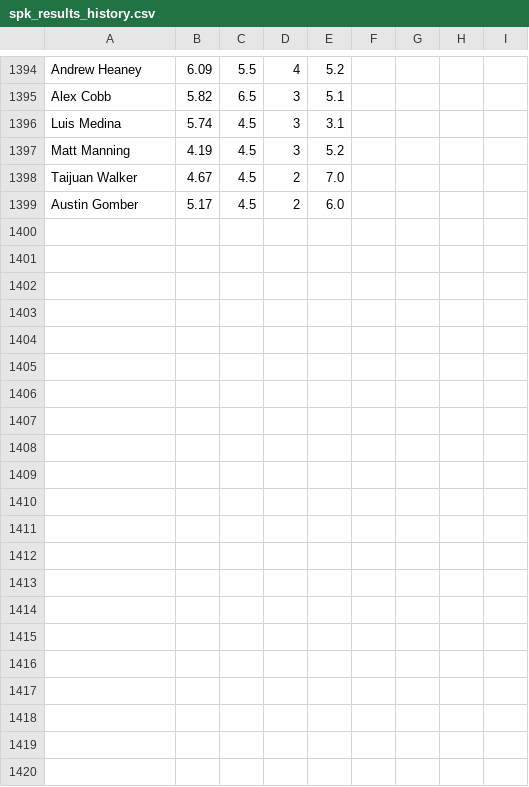
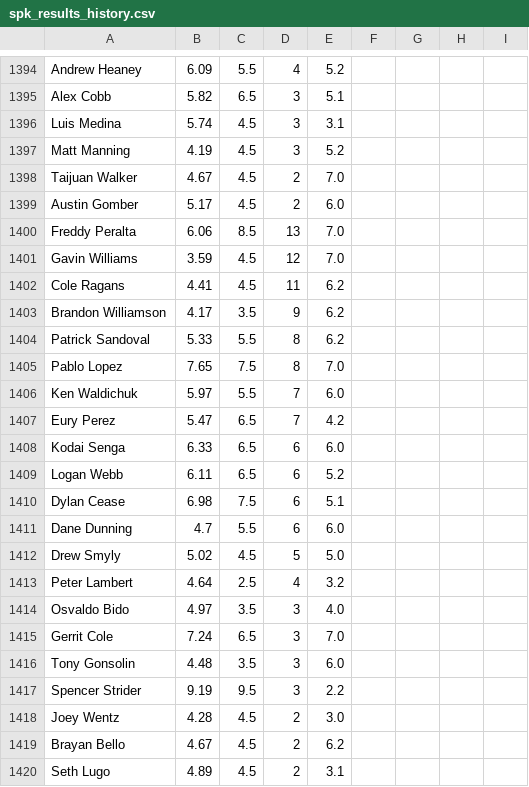
Before and after one commit to amaizehayes/sp-k-prediction-app, a CSV file: output/spk_results_history.csv, drawn as a sheet; only a part is shown, gaps mark what is left out; the diff names each change by its address in the sheet, - before the commit and + after, or states it on an @@ line.

```diff
--- a/output/spk_results_history.csv
+++ b/output/spk_results_history.csv
+row 1400: Freddy Peralta | 6.06 | 8.5 | 13 | 7.0
+row 1401: Gavin Williams | 3.59 | 4.5 | 12 | 7.0
+row 1402: Cole Ragans | 4.41 | 4.5 | 11 | 6.2
+row 1403: Brandon Williamson | 4.17 | 3.5 | 9 | 6.2
+row 1404: Patrick Sandoval | 5.33 | 5.5 | 8 | 6.2
+row 1405: Pablo Lopez | 7.65 | 7.5 | 8 | 7.0
+row 1406: Ken Waldichuk | 5.97 | 5.5 | 7 | 6.0
+row 1407: Eury Perez | 5.47 | 6.5 | 7 | 4.2
+row 1408: Kodai Senga | 6.33 | 6.5 | 6 | 6.0
+row 1409: Logan Webb | 6.11 | 6.5 | 6 | 5.2
+row 1410: Dylan Cease | 6.98 | 7.5 | 6 | 5.1
+row 1411: Dane Dunning | 4.7 | 5.5 | 6 | 6.0
+row 1412: Drew Smyly | 5.02 | 4.5 | 5 | 5.0
+row 1413: Peter Lambert | 4.64 | 2.5 | 4 | 3.2
+row 1414: Osvaldo Bido | 4.97 | 3.5 | 3 | 4.0
+row 1415: Gerrit Cole | 7.24 | 6.5 | 3 | 7.0
+row 1416: Tony Gonsolin | 4.48 | 3.5 | 3 | 6.0
+row 1417: Spencer Strider | 9.19 | 9.5 | 3 | 2.2
+row 1418: Joey Wentz | 4.28 | 4.5 | 2 | 3.0
+row 1419: Brayan Bello | 4.67 | 4.5 | 2 | 6.2
+row 1420: Seth Lugo | 4.89 | 4.5 | 2 | 3.1
```
Also changed, not shown: output/probable_starter_history.csv, output/sp_log_2023.csv, 12 other files.
